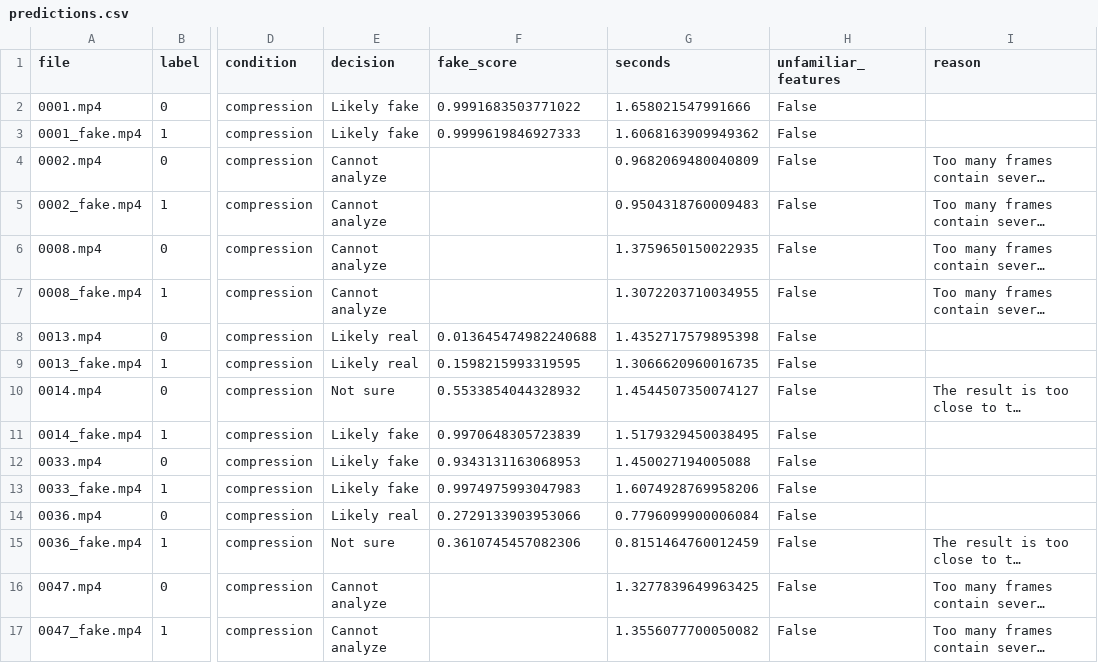
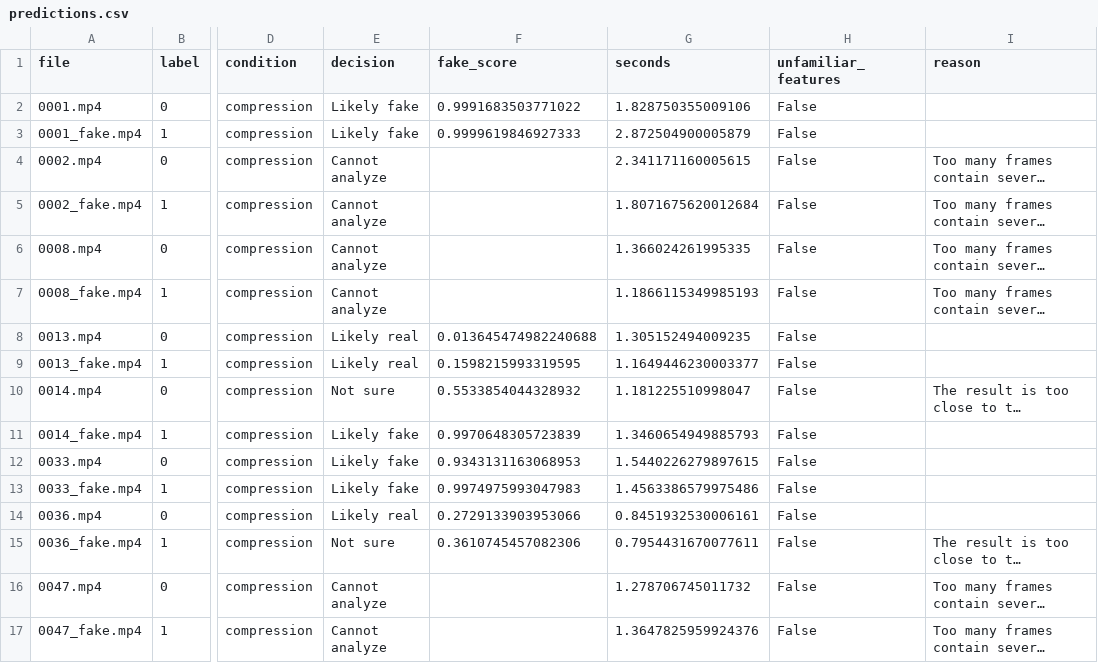
Before and after one commit to Nikhil-avula/Deepfake_Detection, a CSV file: reports/results/robustness/compression/predictions.csv, drawn as a sheet; only a part is shown, gaps mark what is left out; long unchanged cells end in …; the diff names each change by its address in the sheet, - before the commit and + after, or states it on an @@ line.

Commit message:
Retrain visual detector with confirmed labels and validate dataset integrity

```diff
--- a/reports/results/robustness/compression/predictions.csv
+++ b/reports/results/robustness/compression/predictions.csv
-G2 (seconds): 1.658021547991666
+G2 (seconds): 1.828750355009106
-G3 (seconds): 1.6068163909949362
+G3 (seconds): 2.872504900005879
-G4 (seconds): 0.9682069480040809
+G4 (seconds): 2.341171160005615
-G5 (seconds): 0.9504318760009483
+G5 (seconds): 1.8071675620012684
-G6 (seconds): 1.3759650150022935
+G6 (seconds): 1.366024261995335
-G7 (seconds): 1.3072203710034955
+G7 (seconds): 1.1866115349985193
-G8 (seconds): 1.4352717579895398
+G8 (seconds): 1.305152494009235
-G9 (seconds): 1.3066620960016735
+G9 (seconds): 1.1649446230003377
-G10 (seconds): 1.4544507350074127
+G10 (seconds): 1.181225510998047
-G11 (seconds): 1.5179329450038495
+G11 (seconds): 1.3460654949885793
-G12 (seconds): 1.450027194005088
+G12 (seconds): 1.5440226279897615
-G13 (seconds): 1.6074928769958206
+G13 (seconds): 1.4563386579975486
-G14 (seconds): 0.7796099900006084
+G14 (seconds): 0.8451932530006161
-G15 (seconds): 0.8151464760012459
+G15 (seconds): 0.7954431670077611
-G16 (seconds): 1.3277839649963425
+G16 (seconds): 1.278706745011732
-G17 (seconds): 1.3556077700050082
+G17 (seconds): 1.3647825959924376
```
Also changed, not shown: reports/results/robustness/blur/predictions.csv, reports/results/robustness/darkness/predictions.csv, 17 other files.
